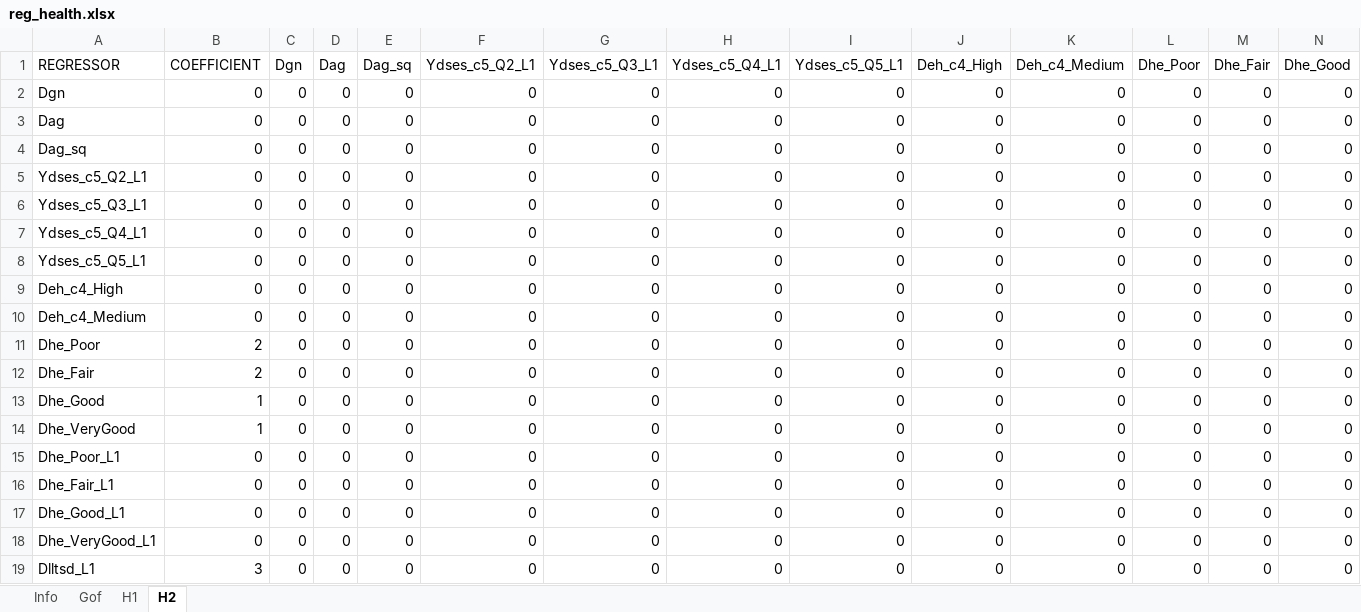
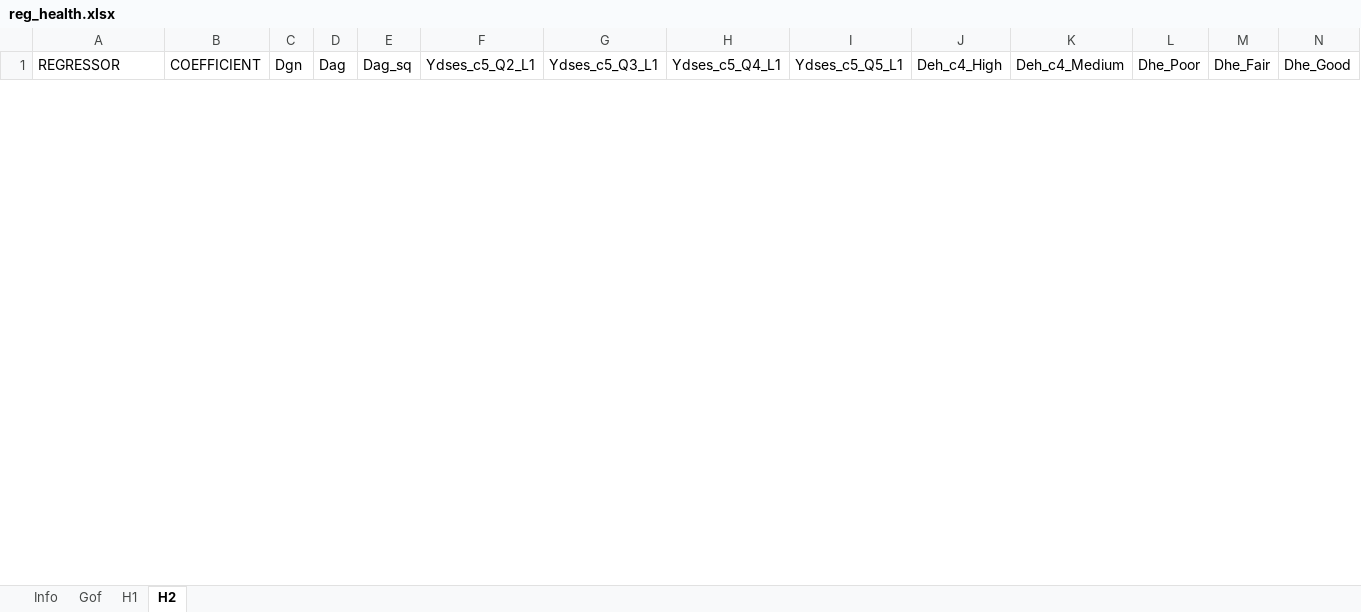
Before and after one commit to centreformicrosimulation/SimPathsEU, an Excel workbook: input_processing/clean_excel_files_PL/reg_health.xlsx, sheet H2, drawn as a sheet; only a part is shown; values as stored, in another font and other column widths than the file's, no borders; removed rows and columns are numbered as before the commit, all else as after; rows hold the shown columns only; the diff covers the shown part only; the diff names each change by its address in the sheet, - before the commit and + after, or states it on an @@ line.

Commit message:
Implemented new estimates: The enum regressors added to Person are in Person.java: •`Dgn_Les_c4_Student_L1` •`Dgn_Les_c4_NotEmployed_L1` •`Dgn_Les_c4_Retired_L1`
Fixed issues of long headers:
fix these Excel headers in the PL input files.
In reg_health.xlsx, sheet H1, restore the truncated row-1 names to their full values:
•Dhhtp_c4_SingleNoChildren_L1_Poo -> Dhhtp_c4_SingleNoChildren_L1_Poor
•Dhhtp_c4_SingleNoChildren_L1_Fai -> Dhhtp_c4_SingleNoChildren_L1_Fair
•Dhhtp_c4_SingleNoChildren_L1_Goo -> Dhhtp_c4_SingleNoChildren_L1_Good
•Dhhtp_c4_CoupleChildren_L1_VeryG -> Dhhtp_c4_CoupleChildren_L1_VeryGood
•Dhhtp_c4_SingleNoChildren_L1_Ver -> Dhhtp_c4_SingleNoChildren_L1_VeryGood
In reg_partnership.xlsx, sheet U2, make the row-1 headers match column A:
•V1: Lesdf_c4_EmployedSpouseNotEmploy -> Lesdf_c4_EmployedSpouseNotEmployed_L1
•W1: Lesdf_c4_NotEmployedSpouseEmploy -> Lesdf_c4_NotEmployedSpouseEmployed_L1
I also previously identified one truncated name in reg_retirement.xlsx, sheet R1, but the current file in the workspace already has the full name:
•Reached_Retirement_Age_Les_c3_NotEmployed_L1

-cleaned up Enums definitions

-Upgraded Excel-cleaning input resolution: the updated script now supports both reg_*.xlsx and reg_*_PL.xlsx, skips missing workbooks cleanly with a warning, always writes outputs using the base workbook name, and logs when a country-suffixed source file was used. Residual risk: when both base and suffixed input files exist, the base filename takes precedence.

```diff
--- a/input_processing/clean_excel_files_PL/reg_health.xlsx (sheet H2)
+++ b/input_processing/clean_excel_files_PL/reg_health.xlsx (sheet H2)
-row 2: Dgn | 0 | 0 | 0 | 0 | 0 | 0 | 0 | 0 | 0 | 0 | 0 | 0 | 0
-row 3: Dag | 0 | 0 | 0 | 0 | 0 | 0 | 0 | 0 | 0 | 0 | 0 | 0 | 0
-row 4: Dag_sq | 0 | 0 | 0 | 0 | 0 | 0 | 0 | 0 | 0 | 0 | 0 | 0 | 0
-row 5: Ydses_c5_Q2_L1 | 0 | 0 | 0 | 0 | 0 | 0 | 0 | 0 | 0 | 0 | 0 | 0 | 0
-row 6: Ydses_c5_Q3_L1 | 0 | 0 | 0 | 0 | 0 | 0 | 0 | 0 | 0 | 0 | 0 | 0 | 0
-row 7: Ydses_c5_Q4_L1 | 0 | 0 | 0 | 0 | 0 | 0 | 0 | 0 | 0 | 0 | 0 | 0 | 0
-row 8: Ydses_c5_Q5_L1 | 0 | 0 | 0 | 0 | 0 | 0 | 0 | 0 | 0 | 0 | 0 | 0 | 0
-row 9: Deh_c4_High | 0 | 0 | 0 | 0 | 0 | 0 | 0 | 0 | 0 | 0 | 0 | 0 | 0
-row 10: Deh_c4_Medium | 0 | 0 | 0 | 0 | 0 | 0 | 0 | 0 | 0 | 0 | 0 | 0 | 0
-row 11: Dhe_Poor | 2 | 0 | 0 | 0 | 0 | 0 | 0 | 0 | 0 | 0 | 0 | 0 | 0
-row 12: Dhe_Fair | 2 | 0 | 0 | 0 | 0 | 0 | 0 | 0 | 0 | 0 | 0 | 0 | 0
-row 13: Dhe_Good | 1 | 0 | 0 | 0 | 0 | 0 | 0 | 0 | 0 | 0 | 0 | 0 | 0
-row 14: Dhe_VeryGood | 1 | 0 | 0 | 0 | 0 | 0 | 0 | 0 | 0 | 0 | 0 | 0 | 0
-row 15: Dhe_Poor_L1 | 0 | 0 | 0 | 0 | 0 | 0 | 0 | 0 | 0 | 0 | 0 | 0 | 0
-row 16: Dhe_Fair_L1 | 0 | 0 | 0 | 0 | 0 | 0 | 0 | 0 | 0 | 0 | 0 | 0 | 0
-row 17: Dhe_Good_L1 | 0 | 0 | 0 | 0 | 0 | 0 | 0 | 0 | 0 | 0 | 0 | 0 | 0
-row 18: Dhe_VeryGood_L1 | 0 | 0 | 0 | 0 | 0 | 0 | 0 | 0 | 0 | 0 | 0 | 0 | 0
-row 19: Dlltsd_L1 | 3 | 0 | 0 | 0 | 0 | 0 | 0 | 0 | 0 | 0 | 0 | 0 | 0
```
Also changed, not shown: 29 added rows and 11 removed rows elsewhere in this sheet, sheet H1, input/PL/reg_education.xlsx, input/PL/reg_fertility.xlsx, 36 other files.
